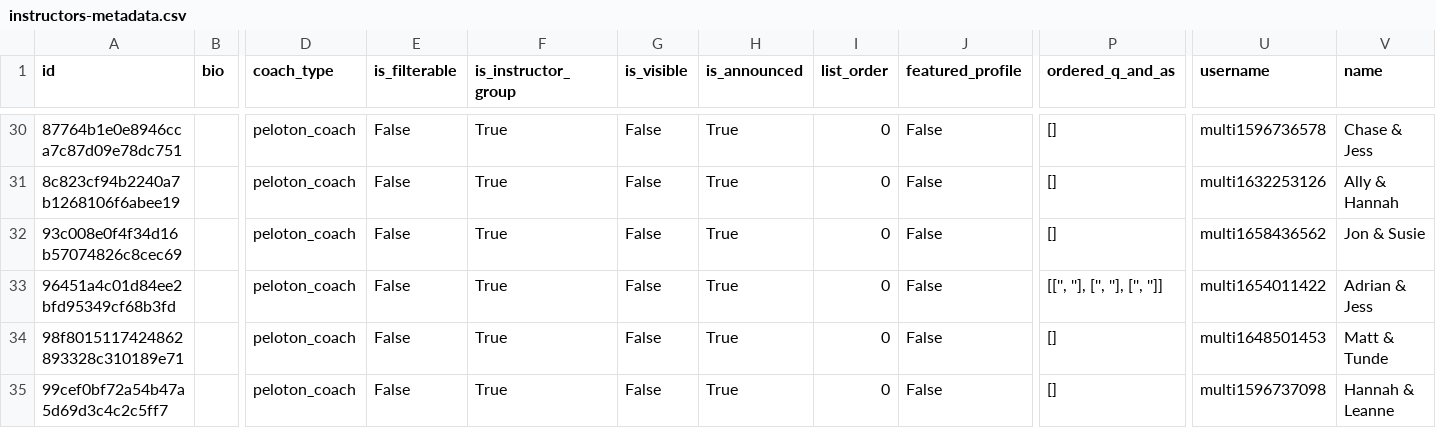
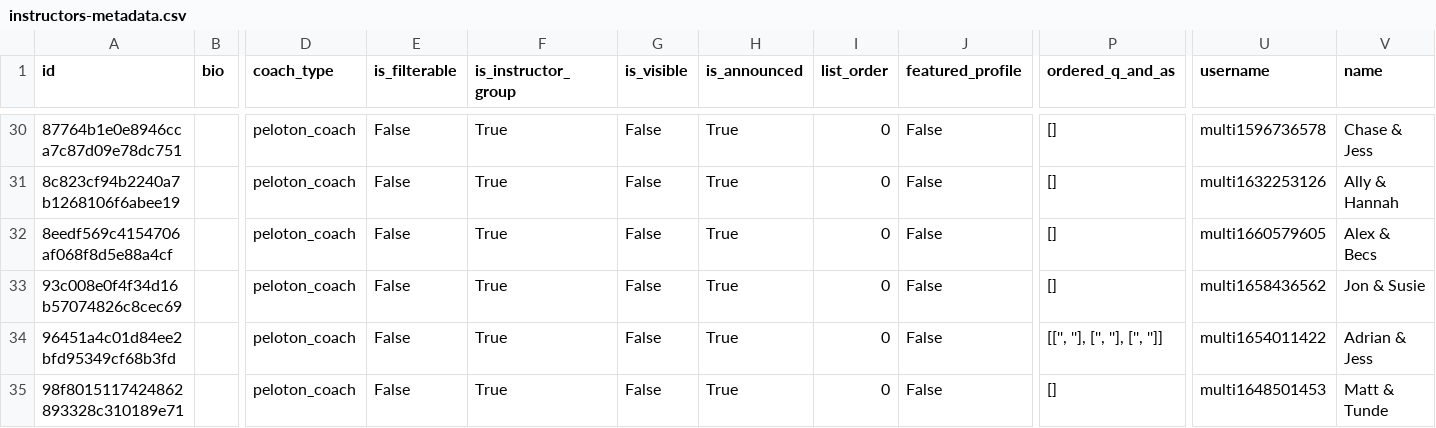
Before and after one commit to markbyrne/Peloton-Data, a CSV file: datasets/metadata/instructors-metadata.csv, drawn as a sheet; only a part is shown, gaps mark what is left out; the shorter side is filled out with more unchanged rows; rows hold the shown columns only; the diff covers the shown part only; the diff names each change by its address in the sheet, - before the commit and + after, or states it on an @@ line.

```diff
--- a/datasets/metadata/instructors-metadata.csv
+++ b/datasets/metadata/instructors-metadata.csv
+row 32: 8eedf569c4154706af068f8d5e88a4cf |  | peloton_coach | False | True | False | True | 0 | False | [] | multi1660579605 | Alex & Becs
```
Also changed, not shown: 1 edited cell elsewhere in this file, datasets/instructors.csv, datasets/metadata/fitness_disciplines-metadata.csv.
